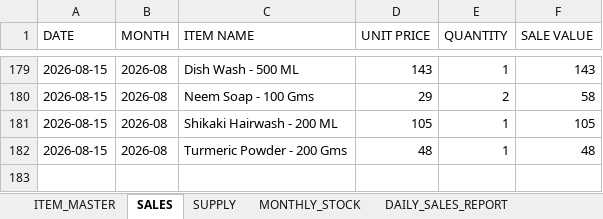
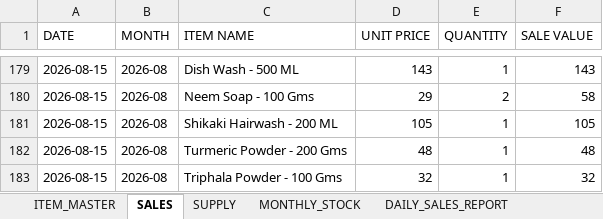
Before and after one commit to suryasai693-lang/daily_sales_website, an Excel workbook: data/sales.xlsx, sheet SALES, drawn as a sheet; only a part is shown, gaps mark what is left out; values as stored, in another font and other column widths than the file's, no borders; the diff names each change by its address in the sheet, - before the commit and + after, or states it on an @@ line.

Commit message:
Update sales.xlsx from DailyStock

```diff
--- a/data/sales.xlsx (sheet SALES)
+++ b/data/sales.xlsx (sheet SALES)
+row 183: 2026-08-15 | 2026-08 | Triphala Powder - 100 Gms | 32 | 1 | 32
```
Also changed, not shown: sheet DAILY_SALES_REPORT, sheet MONTHLY_STOCK.
